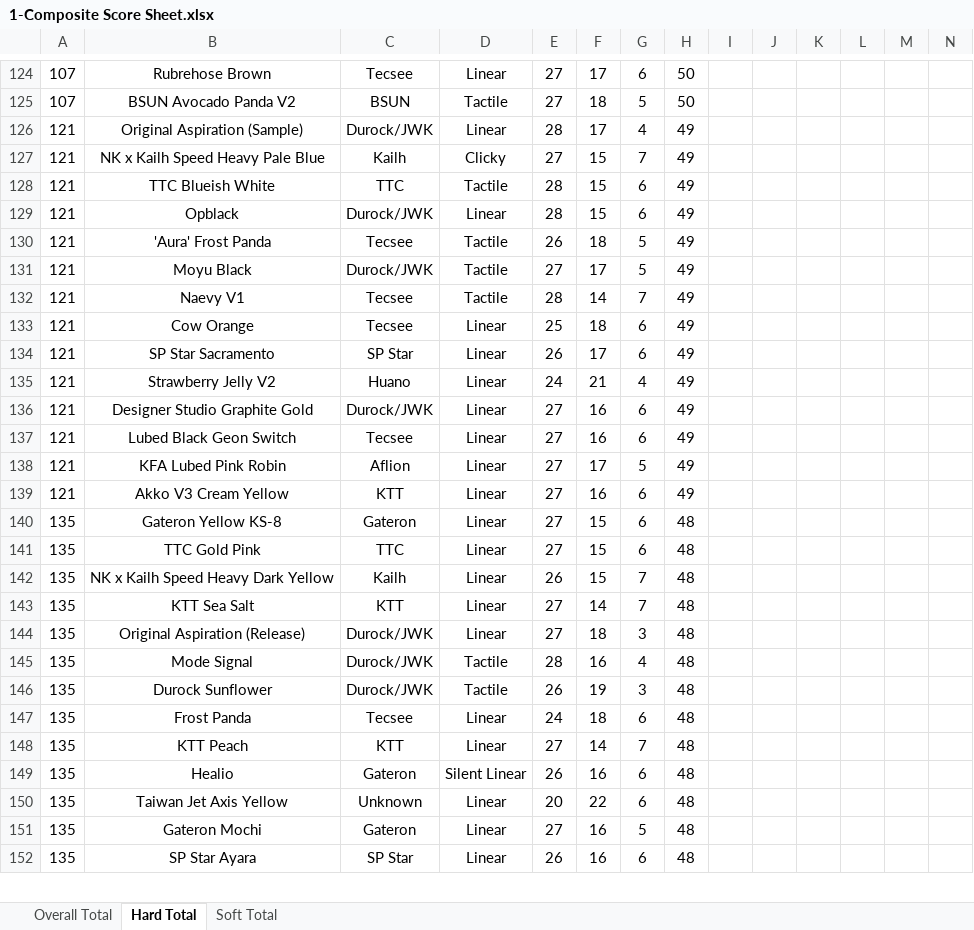
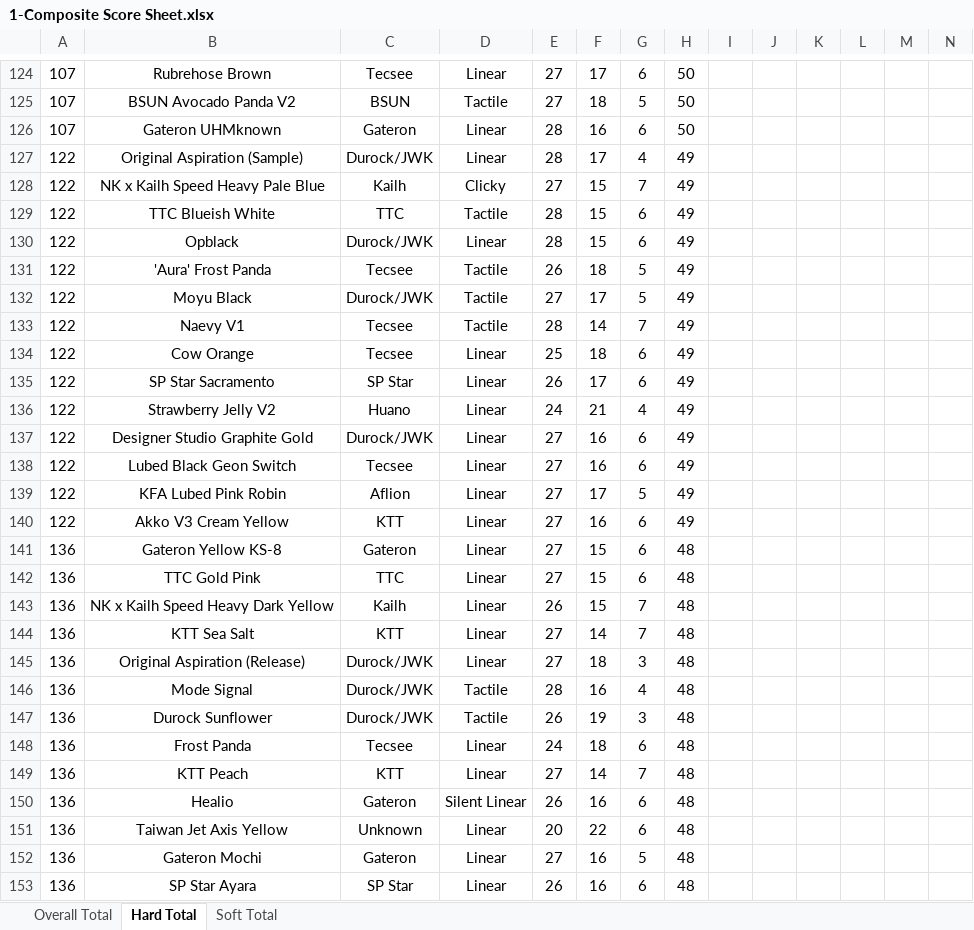
Before and after one commit to ThereminGoat/switch-scores, an Excel workbook: 1-Composite Score Sheet.xlsx, sheet Hard Total, drawn as a sheet; only a part is shown, gaps mark what is left out; values as stored, in another font and other column widths than the file's, no borders; charts and pictures not drawn; addresses are those after the commit; rows hold the shown columns only; the diff covers the shown part only; the diff names each change by its address in the sheet, - before the commit and + after, or states it on an @@ line.

```diff
--- a/1-Composite Score Sheet.xlsx (sheet Hard Total)
+++ b/1-Composite Score Sheet.xlsx (sheet Hard Total)
+row 126: 107 | Gateron UHMknown | Gateron | Linear | 28 | 16 | 6 | 50
-A127:A140: 121
+A127:A140: 122
-A141:A153: 135
+A141:A153: 136
```
Also changed, not shown: 1 added row and 147 edited cells elsewhere in this sheet, sheet Overall Total, sheet Soft Total, formulas that keep their value, 4 other files.
